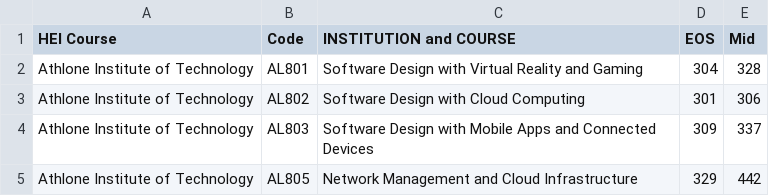
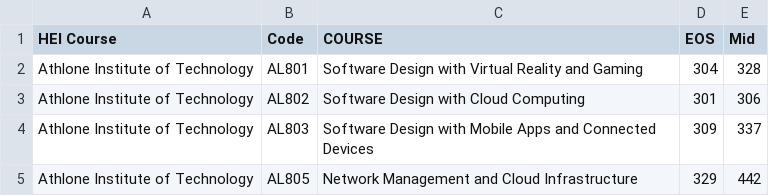
Before and after one commit to ShaneKelly89/FundametalsOfDA_Assessment, a CSV file: data/cao2019_2311.csv, drawn as a sheet; only a part is shown.

```diff
--- a/data/cao2019_2311.csv
+++ b/data/cao2019_2311.csv
@@ -1,2 +1,2 @@
-HEI Course	Code	INSTITUTION and COURSE	EOS	Mid
+HEI Course	Code	COURSE	EOS	Mid
 "Athlone Institute of Technology"	AL801	Software Design with Virtual Reality and Gaming	304	328
```
Also changed, not shown: 10 other files.
